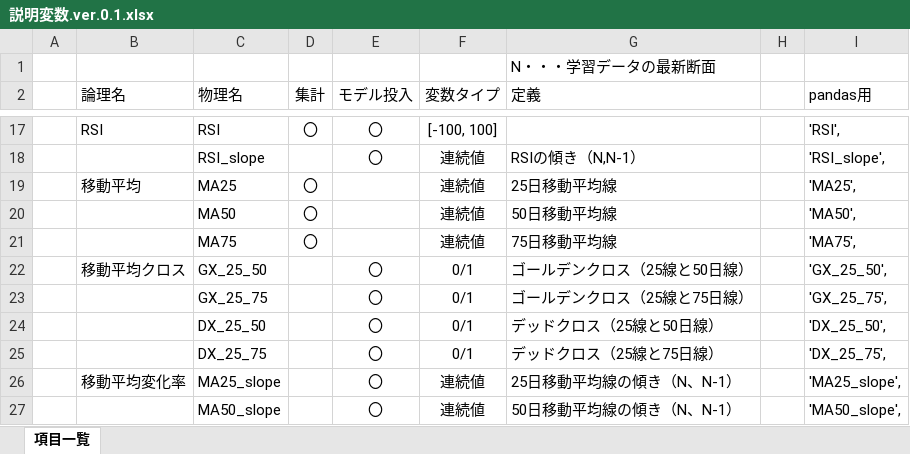
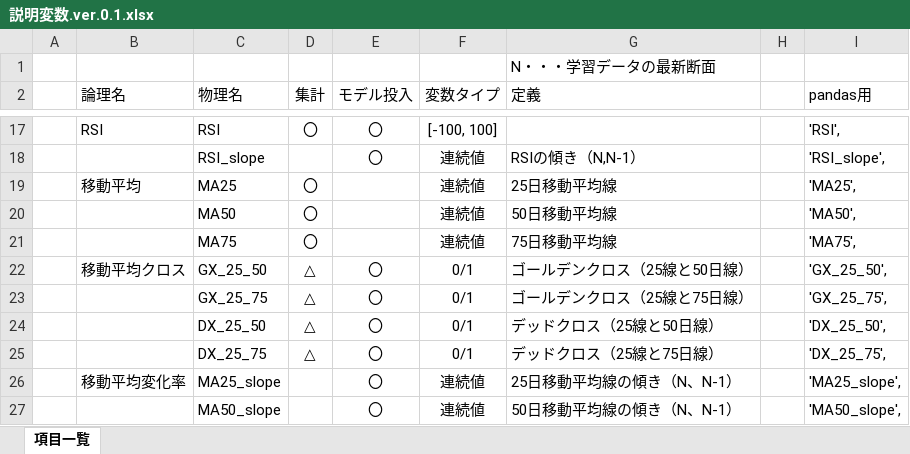
Before and after one commit to k501/N225predict, an Excel workbook: 説明変数.ver.0.1.xlsx, sheet 項目一覧, drawn as a sheet; only a part is shown, gaps mark what is left out; values as stored, in another font and other column widths than the file's, no borders; the diff names each change by its address in the sheet, - before the commit and + after, or states it on an @@ line.

```diff
--- a/説明変数.ver.0.1.xlsx (sheet 項目一覧)
+++ b/説明変数.ver.0.1.xlsx (sheet 項目一覧)
-D22:D25 (集計): (empty)
+D22:D25 (集計): △
```
Also changed, not shown: 1 other file.
